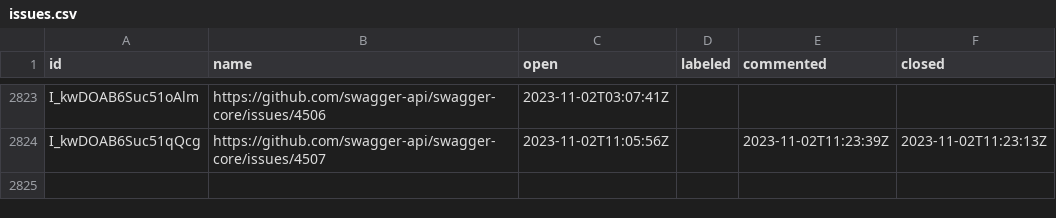
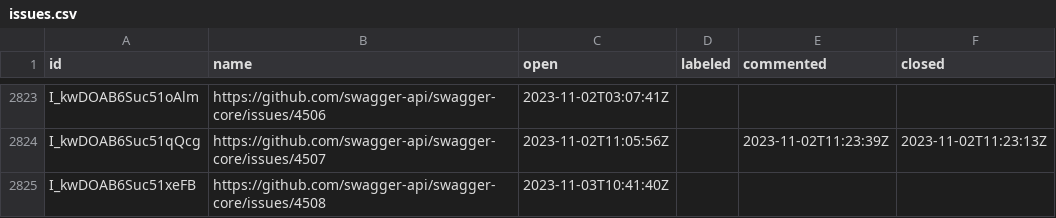
Before and after one commit to SmartBear/swagger-oselvar-metrics, a CSV file: data/swagger-api/swagger-core/issues.csv, drawn as a sheet; only a part is shown, gaps mark what is left out.

```diff
--- a/data/swagger-api/swagger-core/issues.csv
+++ b/data/swagger-api/swagger-core/issues.csv
@@ -2824 +2824,2 @@ I_kwDOAB6Suc51oAlm,https://github.com/swagger-api/swagger-core/issues/4506,2023-
 I_kwDOAB6Suc51qQcg,https://github.com/swagger-api/swagger-core/issues/4507,2023-11-02T11:05:56Z,,2023-11-02T11:23:39Z,2023-11-02T11:23:13Z
+I_kwDOAB6Suc51xeFB,https://github.com/swagger-api/swagger-core/issues/4508,2023-11-03T10:41:40Z,,,
```
Also changed, not shown: data/swagger-api/swagger-codegen/issues.csv, data/swagger-api/swagger-js/pullRequests.csv.
